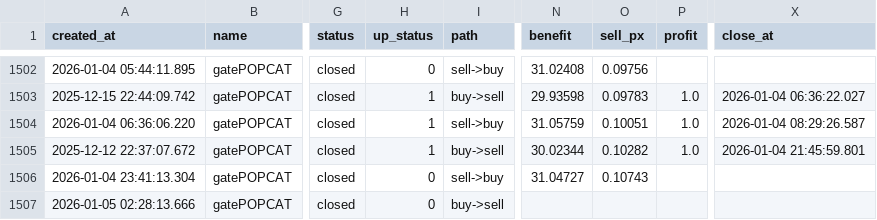
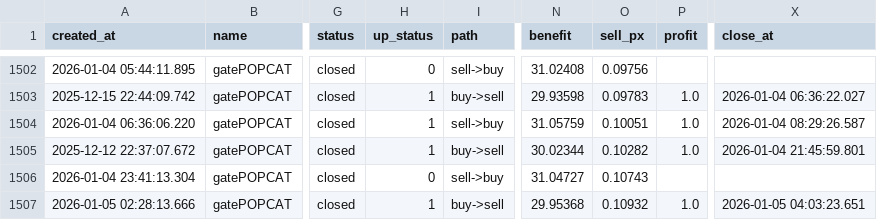
Before and after one commit to meme2046/data, a CSV file: gate_0.csv, drawn as a sheet; only a part is shown, gaps mark what is left out; the diff names each change by its address in the sheet, - before the commit and + after, or states it on an @@ line.

Commit message:
auto-sync

```diff
--- a/gate_0.csv
+++ b/gate_0.csv
-H1507 (up_status): 0
+H1507 (up_status): 1
-N1507 (benefit): (empty)
+N1507 (benefit): 29.95368
-O1507 (sell_px): (empty)
+O1507 (sell_px): 0.10932
-P1507 (profit): (empty)
+P1507 (profit): 1.0
-X1507 (close_at): (empty)
+X1507 (close_at): 2026-01-05 04:03:23.651
```
